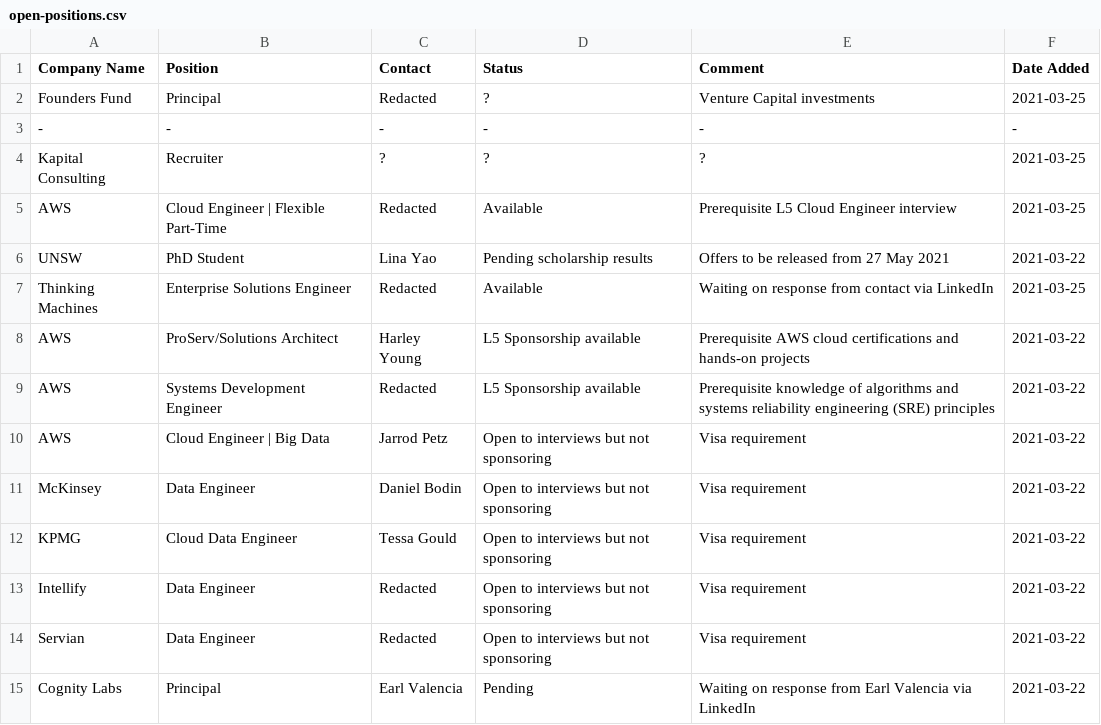
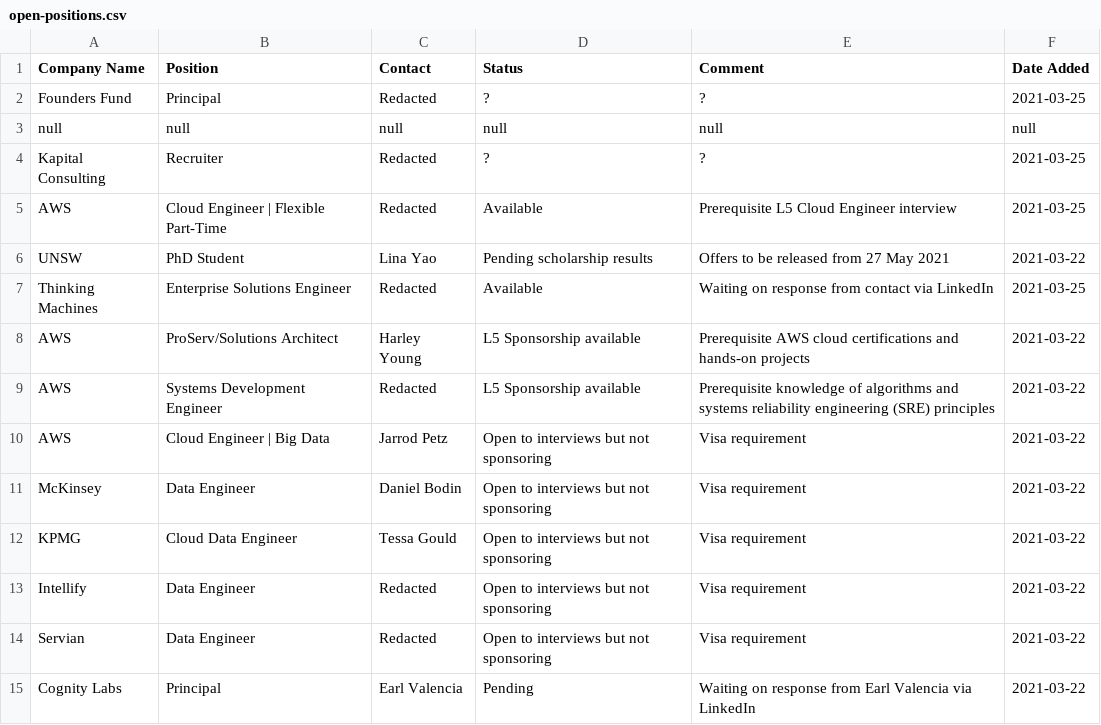
Before and after one commit to satellitelayer/op-drone, a CSV file: open-positions.csv, drawn as a sheet; removed rows and columns are numbered as before the commit, all else as after; the diff names each change by its address in the sheet, - before the commit and + after, or states it on an @@ line.

Commit message:
Update open-positions.csv

```diff
--- a/open-positions.csv
+++ b/open-positions.csv
-E2 (Comment): Venture Capital investments
+E2 (Comment): ?
-row 3: - | - | - | - | - | -
+row 3: null | null | null | null | null | null
-C4 (Contact): ?
+C4 (Contact): Redacted
```
